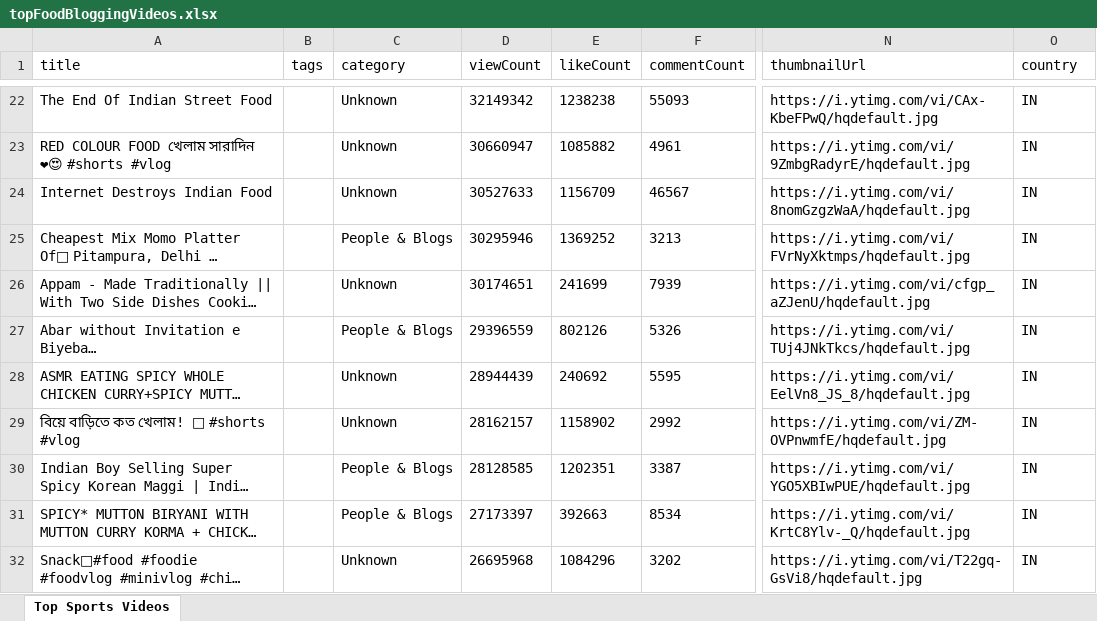
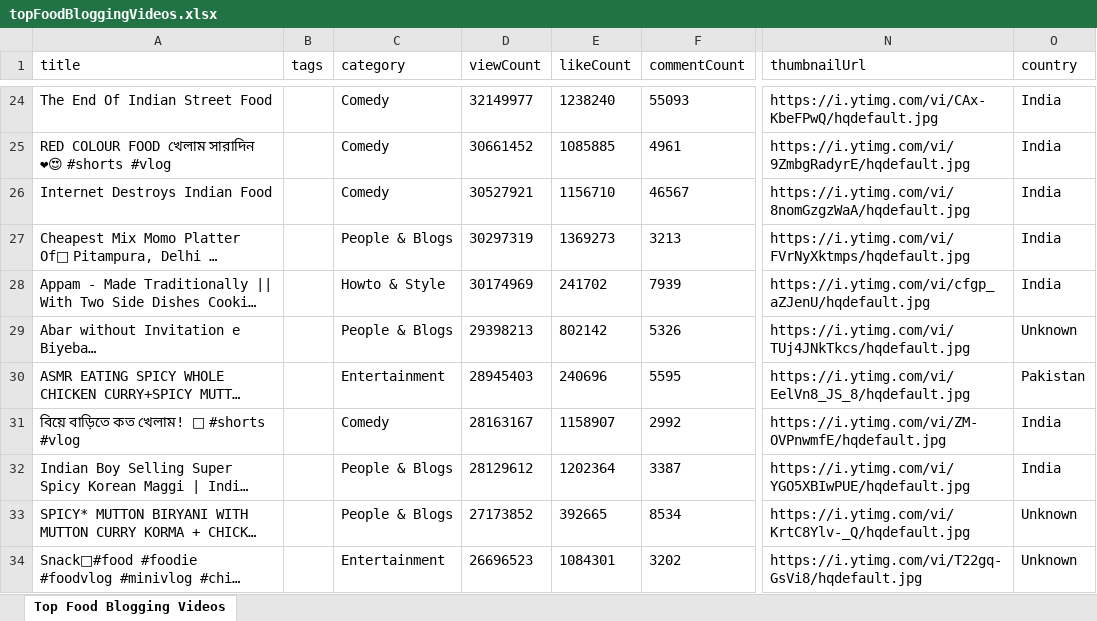
Before and after one commit to md-sakib1122/gitPractice, an Excel workbook: topFoodBloggingVideos.xlsx, sheet Top Food Blogging Videos, drawn as a sheet; only a part is shown, gaps mark what is left out; long unchanged cells end in …; values as stored, in another font and other column widths than the file's, no borders; addresses are those after the commit; the diff covers the shown part only; the diff names each change by its address in the sheet, - before the commit and + after, or states it on an @@ line.

```diff
--- a/topFoodBloggingVideos.xlsx (sheet Top Food Blogging Videos)
+++ b/topFoodBloggingVideos.xlsx (sheet Top Food Blogging Videos)
-sheet tab: Top Sports Videos
+sheet tab: Top Food Blogging Videos
-C24:C26 (category): Unknown
+C24:C26 (category): Comedy
-D24 (viewCount): 32149342
+D24 (viewCount): 32149977
-E24 (likeCount): 1238238
+E24 (likeCount): 1238240
-O24:O28 (country): IN
+O24:O28 (country): India
-D25 (viewCount): 30660947
+D25 (viewCount): 30661452
-E25 (likeCount): 1085882
+E25 (likeCount): 1085885
-D26 (viewCount): 30527633
+D26 (viewCount): 30527921
-E26 (likeCount): 1156709
+E26 (likeCount): 1156710
-D27 (viewCount): 30295946
+D27 (viewCount): 30297319
-E27 (likeCount): 1369252
+E27 (likeCount): 1369273
-C28 (category): Unknown
+C28 (category): Howto & Style
-D28 (viewCount): 30174651
+D28 (viewCount): 30174969
-E28 (likeCount): 241699
+E28 (likeCount): 241702
-D29 (viewCount): 29396559
+D29 (viewCount): 29398213
-E29 (likeCount): 802126
+E29 (likeCount): 802142
-O29 (country): IN
+O29 (country): Unknown
-C30 (category): Unknown
+C30 (category): Entertainment
-D30 (viewCount): 28944439
+D30 (viewCount): 28945403
-E30 (likeCount): 240692
+E30 (likeCount): 240696
-O30 (country): IN
+O30 (country): Pakistan
-C31 (category): Unknown
+C31 (category): Comedy
-D31 (viewCount): 28162157
+D31 (viewCount): 28163167
-E31 (likeCount): 1158902
+E31 (likeCount): 1158907
-O31:O32 (country): IN
+O31:O32 (country): India
-D32 (viewCount): 28128585
+D32 (viewCount): 28129612
-E32 (likeCount): 1202351
+E32 (likeCount): 1202364
-D33 (viewCount): 27173397
+D33 (viewCount): 27173852
-E33 (likeCount): 392663
+E33 (likeCount): 392665
-O33:O34 (country): IN
+O33:O34 (country): Unknown
-C34 (category): Unknown
+C34 (category): Entertainment
-D34 (viewCount): 26695968
+D34 (viewCount): 26696523
-E34 (likeCount): 1084296
+E34 (likeCount): 1084301
```
Also changed, not shown: 5 added rows, 5 removed rows and 284 edited cells elsewhere in this sheet, 2 other files.
